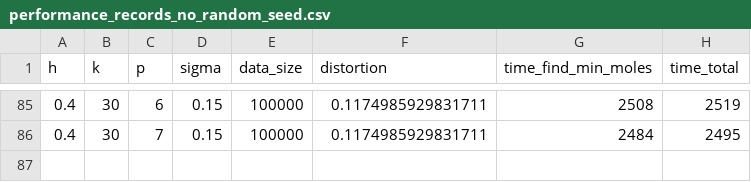
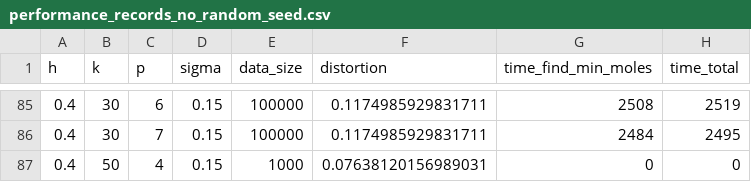
Before and after one commit to ilkayalbayrak/HKP_Coherence, a CSV file: Results/performance_records_no_random_seed.csv (was Plots/performance_records_no_random_seed.csv), drawn as a sheet; only a part is shown, gaps mark what is left out; the diff names each change by its address in the sheet, - before the commit and + after, or states it on an @@ line.

```diff
--- a/Plots/performance_records_no_random_seed.csv
+++ b/Results/performance_records_no_random_seed.csv
+row 87: 0.4 | 50 | 4 | 0.15 | 1000 | 0.07638120156989031 | 0 | 0
```
Also changed, not shown: 9 other files.
